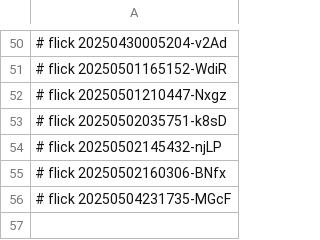
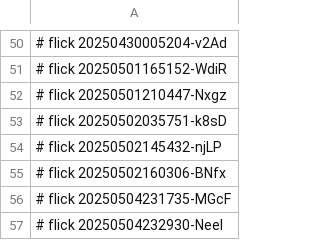
Before and after one commit to abikesa/spjd, a CSV file: kitabo/aperitivo/.csv, drawn as a sheet; only a part is shown, gaps mark what is left out; the diff names each change by its address in the sheet, - before the commit and + after, or states it on an @@ line.

Commit message:
kitabo/aperitivo/.csv

```diff
--- a/kitabo/aperitivo/.csv
+++ b/kitabo/aperitivo/.csv
+row 57: # flick 20250504232930-Neel
```
